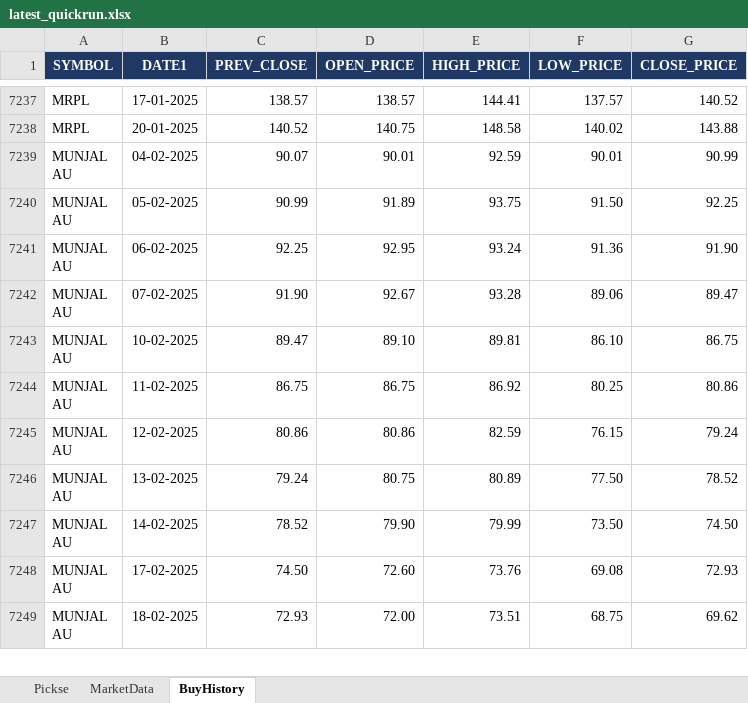
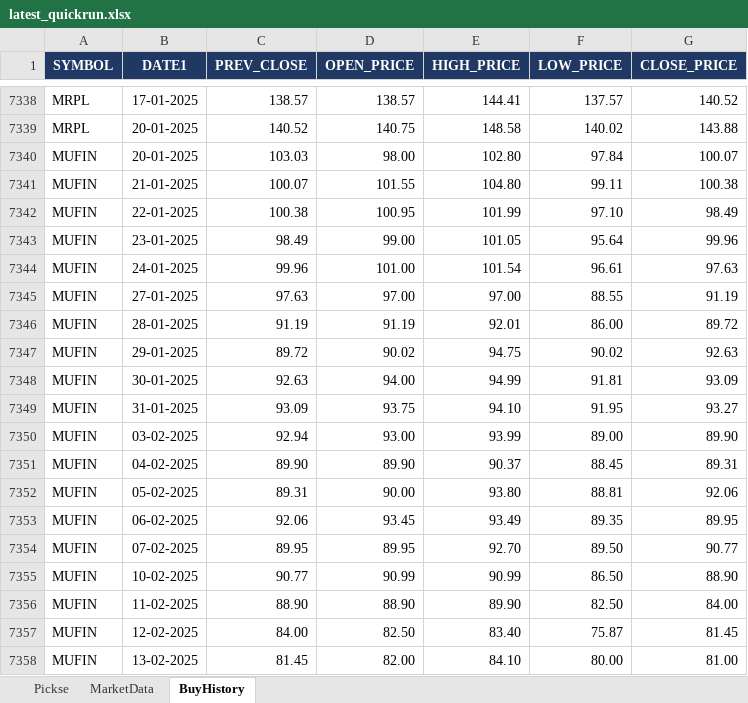
Before and after one commit to spurandhar0/nse-btst-dashboard, an Excel workbook: latest_quickrun.xlsx, sheet BuyHistory, drawn as a sheet; only a part is shown, gaps mark what is left out; the shorter side is filled out with more unchanged rows; values as stored, in another font and other column widths than the file's, no borders; the diff covers the shown part only; the diff names each change by its address in the sheet, - before the commit and + after, or states it on an @@ line.

```diff
--- a/latest_quickrun.xlsx (sheet BuyHistory)
+++ b/latest_quickrun.xlsx (sheet BuyHistory)
+row 7340: MUFIN | 20-01-2025 | 103.03 | 98.00 | 102.80 | 97.84 | 100.07
+row 7341: MUFIN | 21-01-2025 | 100.07 | 101.55 | 104.80 | 99.11 | 100.38
+row 7342: MUFIN | 22-01-2025 | 100.38 | 100.95 | 101.99 | 97.10 | 98.49
+row 7343: MUFIN | 23-01-2025 | 98.49 | 99.00 | 101.05 | 95.64 | 99.96
+row 7344: MUFIN | 24-01-2025 | 99.96 | 101.00 | 101.54 | 96.61 | 97.63
+row 7345: MUFIN | 27-01-2025 | 97.63 | 97.00 | 97.00 | 88.55 | 91.19
+row 7346: MUFIN | 28-01-2025 | 91.19 | 91.19 | 92.01 | 86.00 | 89.72
+row 7347: MUFIN | 29-01-2025 | 89.72 | 90.02 | 94.75 | 90.02 | 92.63
+row 7348: MUFIN | 30-01-2025 | 92.63 | 94.00 | 94.99 | 91.81 | 93.09
+row 7349: MUFIN | 31-01-2025 | 93.09 | 93.75 | 94.10 | 91.95 | 93.27
+row 7350: MUFIN | 03-02-2025 | 92.94 | 93.00 | 93.99 | 89.00 | 89.90
+row 7351: MUFIN | 04-02-2025 | 89.90 | 89.90 | 90.37 | 88.45 | 89.31
+row 7352: MUFIN | 05-02-2025 | 89.31 | 90.00 | 93.80 | 88.81 | 92.06
+row 7353: MUFIN | 06-02-2025 | 92.06 | 93.45 | 93.49 | 89.35 | 89.95
+row 7354: MUFIN | 07-02-2025 | 89.95 | 89.95 | 92.70 | 89.50 | 90.77
+row 7355: MUFIN | 10-02-2025 | 90.77 | 90.99 | 90.99 | 86.50 | 88.90
+row 7356: MUFIN | 11-02-2025 | 88.90 | 88.90 | 89.90 | 82.50 | 84.00
+row 7357: MUFIN | 12-02-2025 | 84.00 | 82.50 | 83.40 | 75.87 | 81.45
+row 7358: MUFIN | 13-02-2025 | 81.45 | 82.00 | 84.10 | 80.00 | 81.00
```
Also changed, not shown: 220 added rows, 44 removed rows and 5 edited cells elsewhere in this sheet, sheet Pickse, sheet MarketData, 2 other files.
